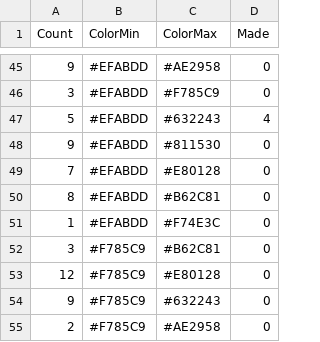
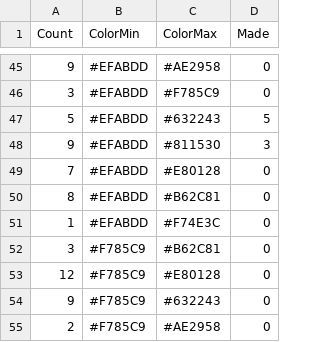
Before and after one commit to gaellerem/TempBlanket, a CSV file: datas/color_pairs.csv, drawn as a sheet; only a part is shown, gaps mark what is left out.

Commit message:
data updates

```diff
--- a/datas/color_pairs.csv
+++ b/datas/color_pairs.csv
@@ -46,4 +46,4 @@ Count;ColorMin;ColorMax;Made
 3;#EFABDD;#F785C9;0
-5;#EFABDD;#632243;4
-9;#EFABDD;#811530;0
+5;#EFABDD;#632243;5
+9;#EFABDD;#811530;3
 7;#EFABDD;#E80128;0
```
